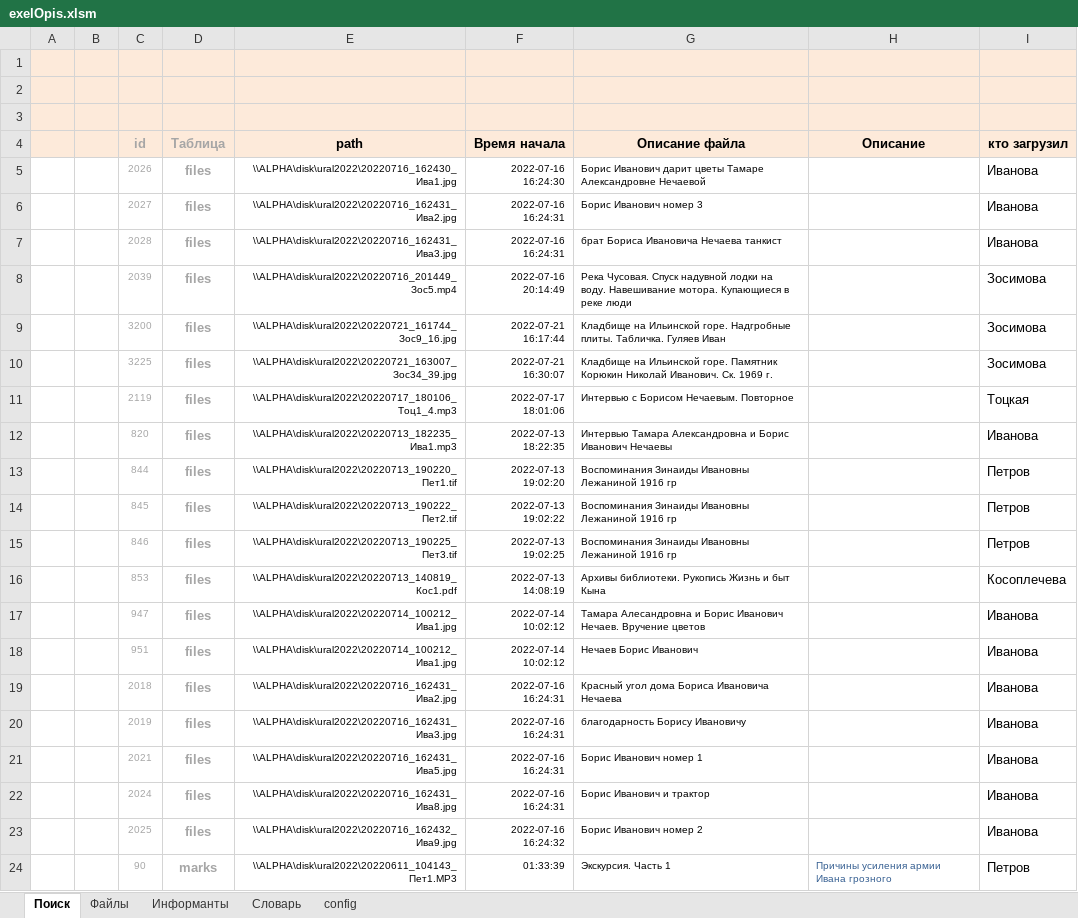
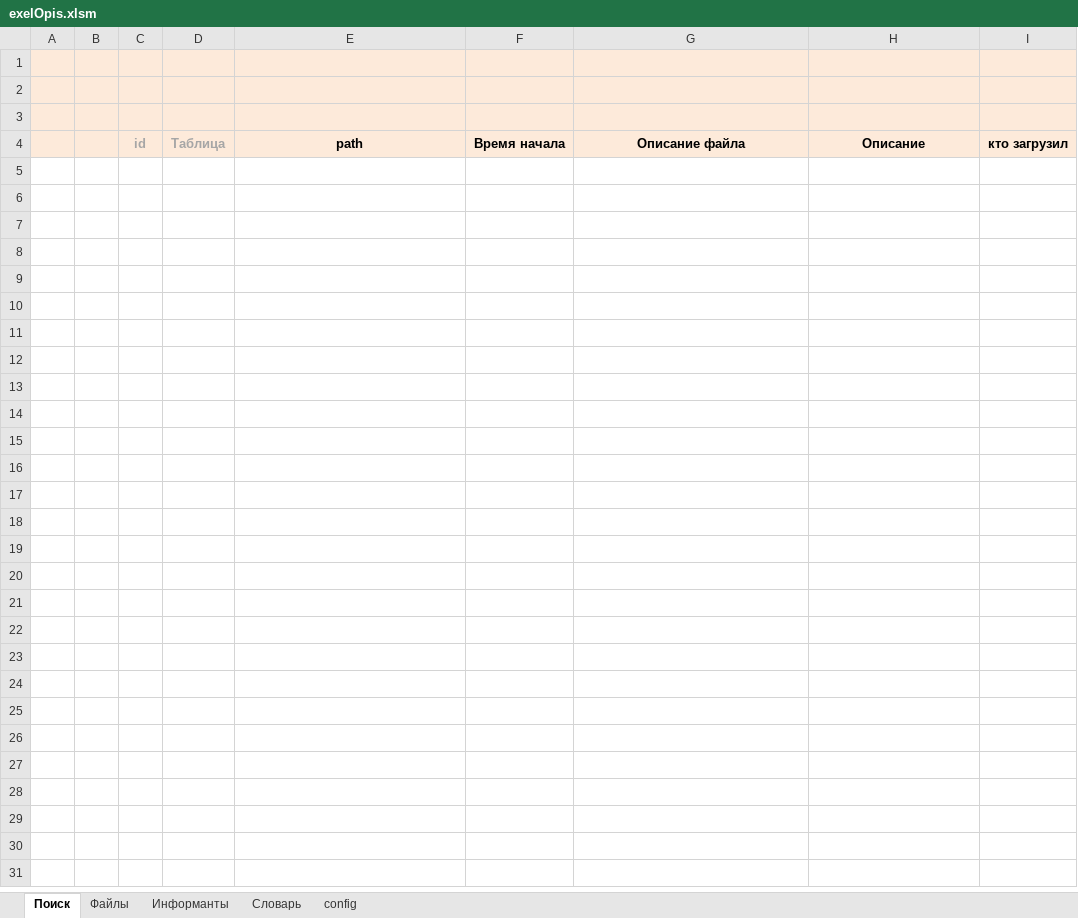
Before and after one commit to IlyaPetrovM/exelOpis, an Excel workbook: exelOpis.xlsm, sheet Поиск, drawn as a sheet; only a part is shown; values as stored, in another font and other column widths than the file's, no borders; charts and pictures not drawn; the diff covers the shown part only; the diff names each change by its address in the sheet, - before the commit and + after, or states it on an @@ line.

```diff
--- a/exelOpis.xlsm (sheet Поиск)
+++ b/exelOpis.xlsm (sheet Поиск)
-row 5:  |  | 2026 | files | \\ALPHA\disk\ural2022\20220716_162430_Ива1.jpg | 2022-07-16 16:24:30 | Борис Иванович дарит цветы Тамаре Александровне Нечаевой |  | Иванова
-row 6:  |  | 2027 | files | \\ALPHA\disk\ural2022\20220716_162431_Ива2.jpg | 2022-07-16 16:24:31 | Борис Иванович номер 3 |  | Иванова
-row 7:  |  | 2028 | files | \\ALPHA\disk\ural2022\20220716_162431_Ива3.jpg | 2022-07-16 16:24:31 | брат Бориса Ивановича Нечаева танкист |  | Иванова
-row 8:  |  | 2039 | files | \\ALPHA\disk\ural2022\20220716_201449_Зос5.mp4 | 2022-07-16 20:14:49 | Река Чусовая. Спуск надувной лодки на воду. Навешивание мотора. Купающиеся в реке люди |  | Зосимова
-row 9:  |  | 3200 | files | \\ALPHA\disk\ural2022\20220721_161744_Зос9_16.jpg | 2022-07-21 16:17:44 | Кладбище на Ильинской горе. Надгробные плиты. Табличка. Гуляев Иван |  | Зосимова
-row 10:  |  | 3225 | files | \\ALPHA\disk\ural2022\20220721_163007_Зос34_39.jpg | 2022-07-21 16:30:07 | Кладбище на Ильинской горе. Памятник Корюкин Николай Иванович. Ск. 1969 г. |  | Зосимова
-row 11:  |  | 2119 | files | \\ALPHA\disk\ural2022\20220717_180106_Тоц1_4.mp3 | 2022-07-17 18:01:06 | Интервью с Борисом Нечаевым. Повторное |  | Тоцкая
-row 12:  |  | 820 | files | \\ALPHA\disk\ural2022\20220713_182235_Ива1.mp3 | 2022-07-13 18:22:35 | Интервью Тамара Александровна и Борис Иванович Нечаевы |  | Иванова
-row 13:  |  | 844 | files | \\ALPHA\disk\ural2022\20220713_190220_Пет1.tif | 2022-07-13 19:02:20 | Воспоминания Зинаиды Ивановны Лежаниной 1916 гр |  | Петров
-row 14:  |  | 845 | files | \\ALPHA\disk\ural2022\20220713_190222_Пет2.tif | 2022-07-13 19:02:22 | Воспоминания Зинаиды Ивановны Лежаниной 1916 гр |  | Петров
-row 15:  |  | 846 | files | \\ALPHA\disk\ural2022\20220713_190225_Пет3.tif | 2022-07-13 19:02:25 | Воспоминания Зинаиды Ивановны Лежаниной 1916 гр |  | Петров
-row 16:  |  | 853 | files | \\ALPHA\disk\ural2022\20220713_140819_Кос1.pdf | 2022-07-13 14:08:19 | Архивы библиотеки. Рукопись Жизнь и быт Кына |  | Косоплечева
-row 17:  |  | 947 | files | \\ALPHA\disk\ural2022\20220714_100212_Ива1.jpg | 2022-07-14 10:02:12 | Тамара Алесандровна и Борис Иванович Нечаев. Вручение цветов |  | Иванова
-row 18:  |  | 951 | files | \\ALPHA\disk\ural2022\20220714_100212_Ива1.jpg | 2022-07-14 10:02:12 | Нечаев Борис Иванович |  | Иванова
-row 19:  |  | 2018 | files | \\ALPHA\disk\ural2022\20220716_162431_Ива2.jpg | 2022-07-16 16:24:31 | Красный угол дома Бориса Ивановича Нечаева |  | Иванова
-row 20:  |  | 2019 | files | \\ALPHA\disk\ural2022\20220716_162431_Ива3.jpg | 2022-07-16 16:24:31 | благодарность Борису Ивановичу |  | Иванова
-row 21:  |  | 2021 | files | \\ALPHA\disk\ural2022\20220716_162431_Ива5.jpg | 2022-07-16 16:24:31 | Борис Иванович номер 1 |  | Иванова
-row 22:  |  | 2024 | files | \\ALPHA\disk\ural2022\20220716_162431_Ива8.jpg | 2022-07-16 16:24:31 | Борис Иванович и трактор |  | Иванова
-row 23:  |  | 2025 | files | \\ALPHA\disk\ural2022\20220716_162432_Ива9.jpg | 2022-07-16 16:24:32 | Борис Иванович номер 2 |  | Иванова
-row 24:  |  | 90 | marks | \\ALPHA\disk\ural2022\20220611_104143_Пет1.MP3 | 01:33:39 | Экскурсия. Часть 1 | Причины усиления армии Ивана грозного | Петров
```
Also changed, not shown: 36 removed rows elsewhere in this sheet, sheet Файлы, sheet config, charts or pictures.
